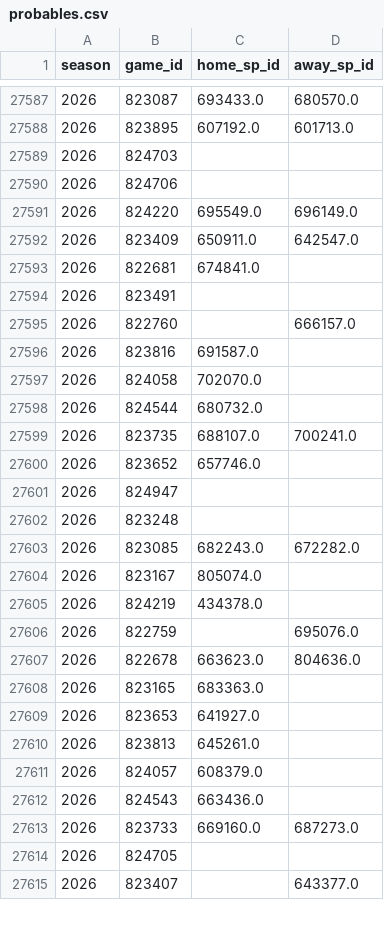
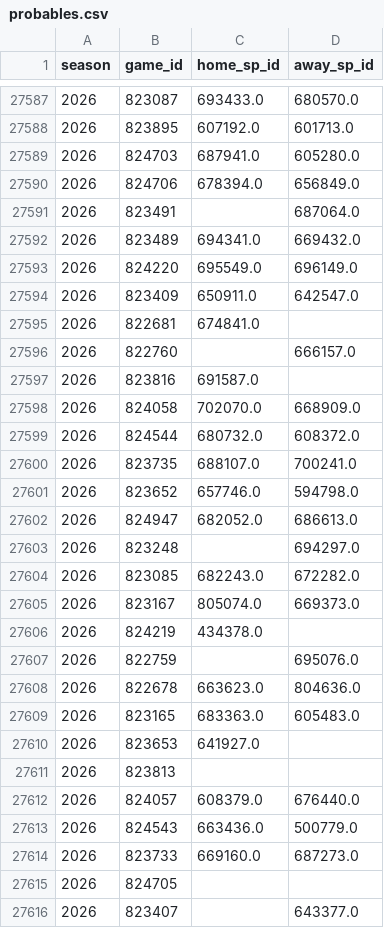
Before and after one commit to JarvisLee511/mlb-playoff-predictor-2026, a CSV file: data/probables.csv, drawn as a sheet; only a part is shown, gaps mark what is left out; the diff covers the shown part only.

```diff
--- a/data/probables.csv
+++ b/data/probables.csv
@@ -27588,4 +27588,6 @@ season,game_id,home_sp_id,away_sp_id
 2026,823895,607192.0,601713.0
-2026,824703,,
-2026,824706,,
+2026,824703,687941.0,605280.0
+2026,824706,678394.0,656849.0
+2026,823491,,687064.0
+2026,823489,694341.0,669432.0
 2026,824220,695549.0,696149.0
@@ -27593,13 +27595,12 @@ season,game_id,home_sp_id,away_sp_id
 2026,822681,674841.0,
-2026,823491,,
 2026,822760,,666157.0
 2026,823816,691587.0,
-2026,824058,702070.0,
-2026,824544,680732.0,
+2026,824058,702070.0,668909.0
+2026,824544,680732.0,608372.0
 2026,823735,688107.0,700241.0
-2026,823652,657746.0,
-2026,824947,,
-2026,823248,,
+2026,823652,657746.0,594798.0
+2026,824947,682052.0,686613.0
+2026,823248,,694297.0
 2026,823085,682243.0,672282.0
-2026,823167,805074.0,
+2026,823167,805074.0,669373.0
 2026,824219,434378.0,
@@ -27607,7 +27608,7 @@ season,game_id,home_sp_id,away_sp_id
 2026,822678,663623.0,804636.0
-2026,823165,683363.0,
+2026,823165,683363.0,605483.0
 2026,823653,641927.0,
-2026,823813,645261.0,
-2026,824057,608379.0,
-2026,824543,663436.0,
+2026,823813,,
+2026,824057,608379.0,676440.0
+2026,824543,663436.0,500779.0
 2026,823733,669160.0,687273.0
```
Also changed, not shown: 1 removed row and 8 edited cells elsewhere in this file, data/predictions_log.csv, outputs/calibration.csv, 11 other files.
